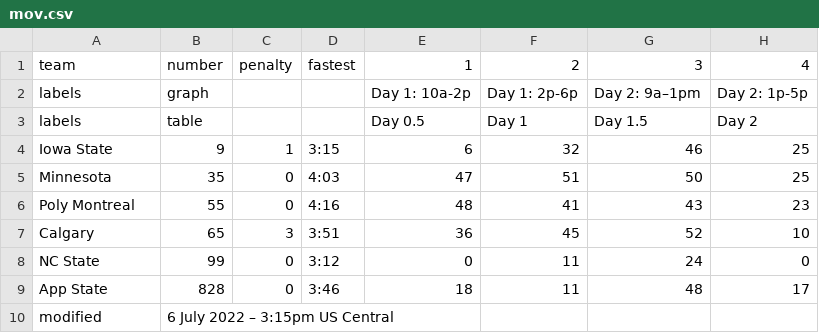
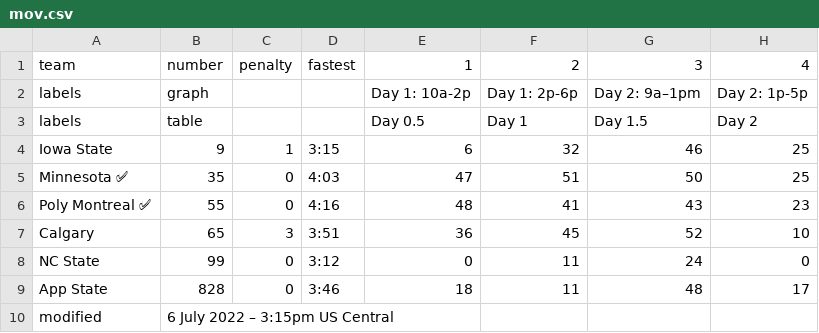
Before and after one commit to jtmullen/asc-fsgp-2022-results, a CSV file: _data/fsgp/mov.csv, drawn as a sheet.

```diff
--- a/_data/fsgp/mov.csv
+++ b/_data/fsgp/mov.csv
@@ -4,4 +4,4 @@ labels,table,,,Day 0.5,Day 1,Day 1.5,Day 2
 Iowa State,9,1,3:15,6,32,46,25
-Minnesota,35,0,4:03,47,51,50,25
-Poly Montreal,55,0,4:16,48,41,43,23
+Minnesota ✅,35,0,4:03,47,51,50,25
+Poly Montreal ✅,55,0,4:16,48,41,43,23
 Calgary,65,3,3:51,36,45,52,10
```
Also changed, not shown: _data/fsgp/sov.csv, 1 other file.
